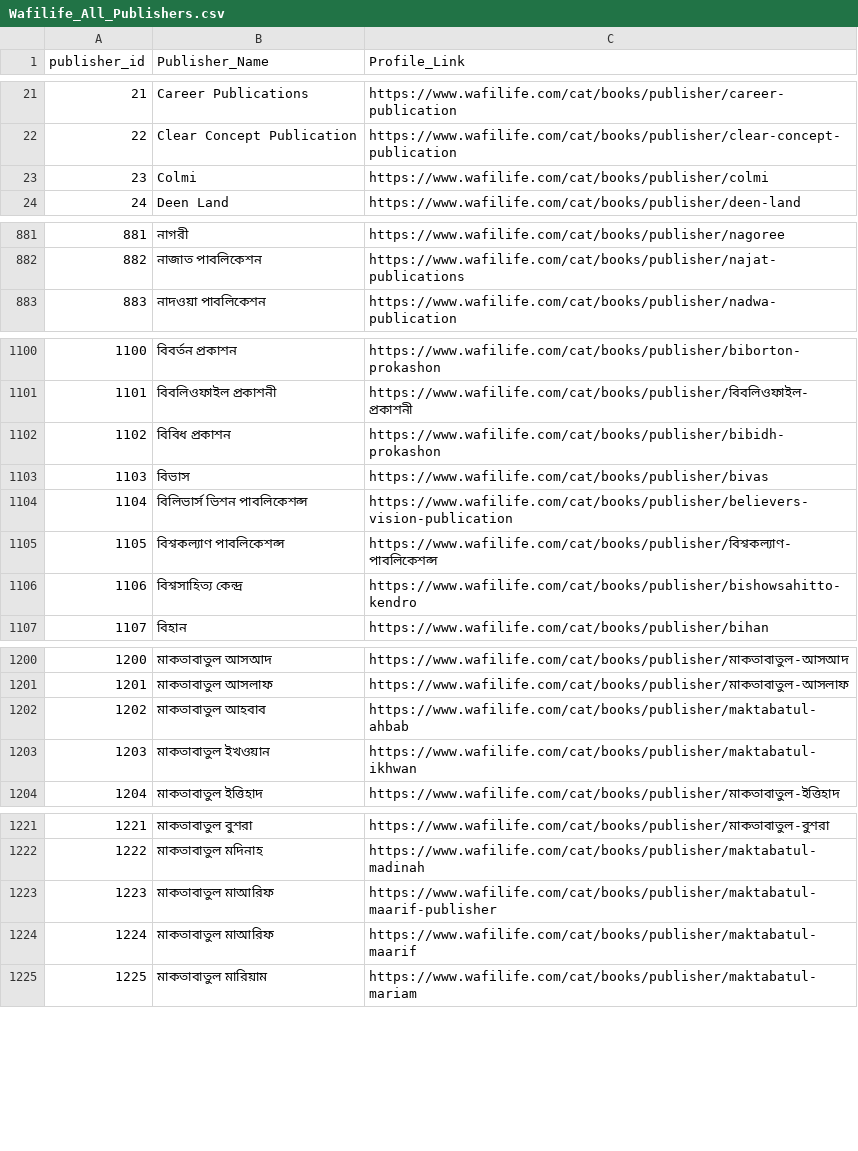
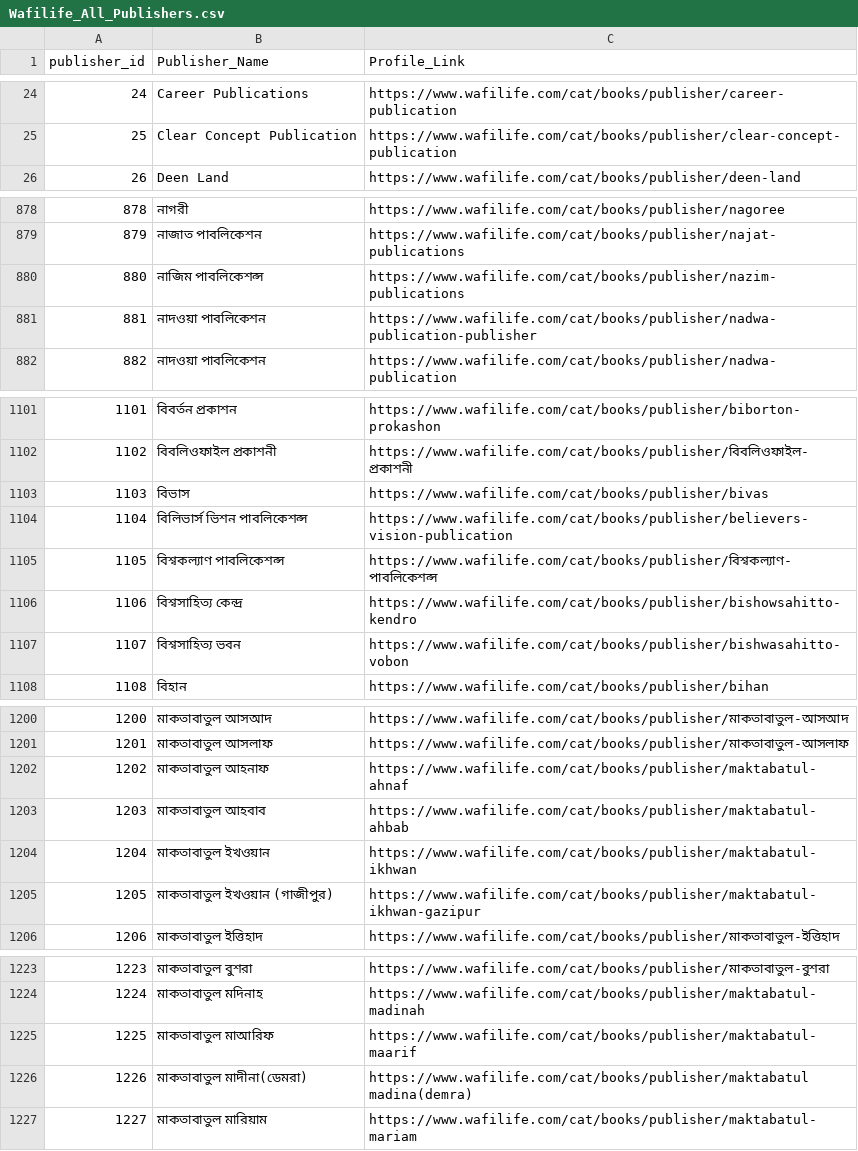
Before and after one commit to mohammadfarhanhossain/wafilife_online_book_store_webscrapper, a CSV file: data/raw/Wafilife_All_Publishers.csv, drawn as a sheet; only a part is shown, gaps mark what is left out; removed rows and columns are numbered as before the commit, all else as after; the diff covers the shown part only; the diff names each change by its address in the sheet, - before the commit and + after, or states it on an @@ line.

Commit message:
Refactor to unified wafilife_pipeline.py + daily scheduler

```diff
--- a/data/raw/Wafilife_All_Publishers.csv
+++ b/data/raw/Wafilife_All_Publishers.csv
@@ column A (publisher_id) renumbered from row 3 down @@
-row 23: 23 | Colmi | https://www.wafilife.com/cat/books/publisher/colmi
+row 880: 880 | নাজিম পাবলিকেশন্স | https://www.wafilife.com/cat/books/publisher/nazim-publications
+row 881: 881 | নাদওয়া পাবলিকেশন | https://www.wafilife.com/cat/books/publisher/nadwa-publication-publisher
-row 1102: 1102 | বিবিধ প্রকাশন | https://www.wafilife.com/cat/books/publisher/bibidh-prokashon
+row 1107: 1107 | বিশ্বসাহিত্য ভবন | https://www.wafilife.com/cat/books/publisher/bishwasahitto-vobon
+row 1202: 1202 | মাকতাবাতুল আহনাফ | https://www.wafilife.com/cat/books/publisher/maktabatul-ahnaf
+row 1205: 1205 | মাকতাবাতুল ইখওয়ান (গাজীপুর) | https://www.wafilife.com/cat/books/publisher/maktabatul-ikhwan-gazipur
-row 1223: 1223 | মাকতাবাতুল মাআরিফ | https://www.wafilife.com/cat/books/publisher/maktabatul-maarif-publisher
+row 1226: 1226 | মাকতাবাতুল মাদীনা(ডেমরা) | https://www.wafilife.com/cat/books/publisher/maktabatul madina(demra)
```
Also changed, not shown: 23 added rows, 20 removed rows, 2 moved rows and 7 edited cells elsewhere in this file, data/raw/Wafilife_All_Subjects.csv, 35 other files.
